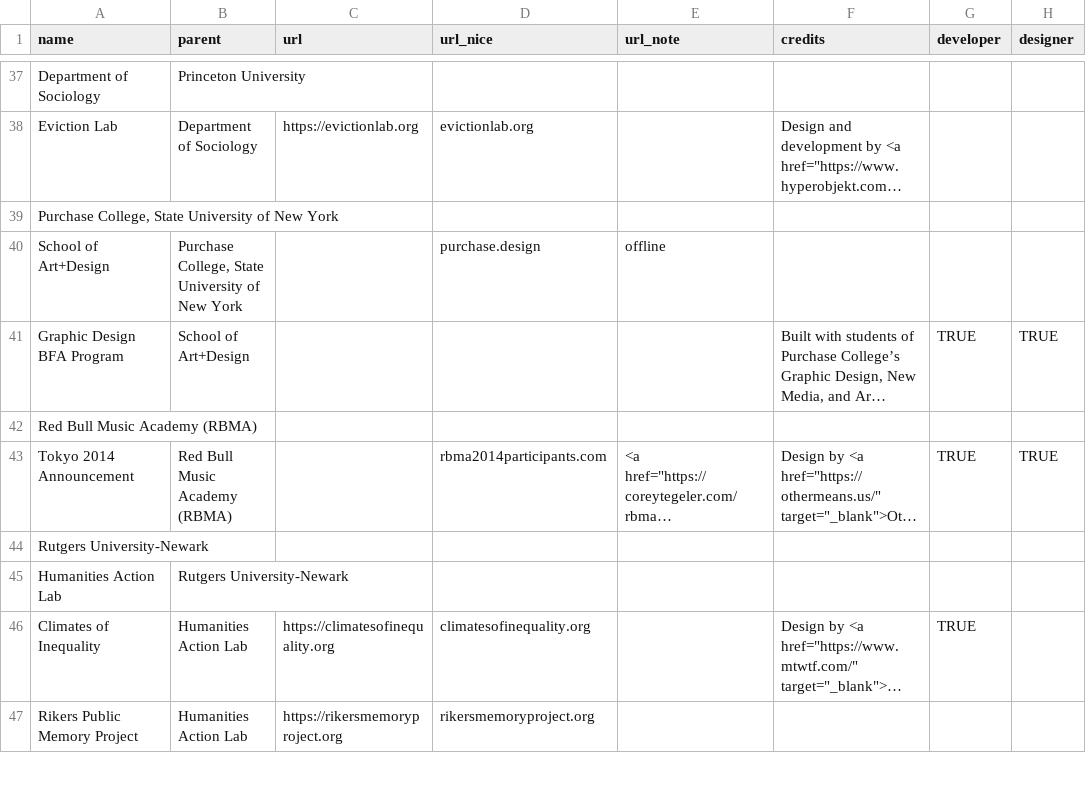
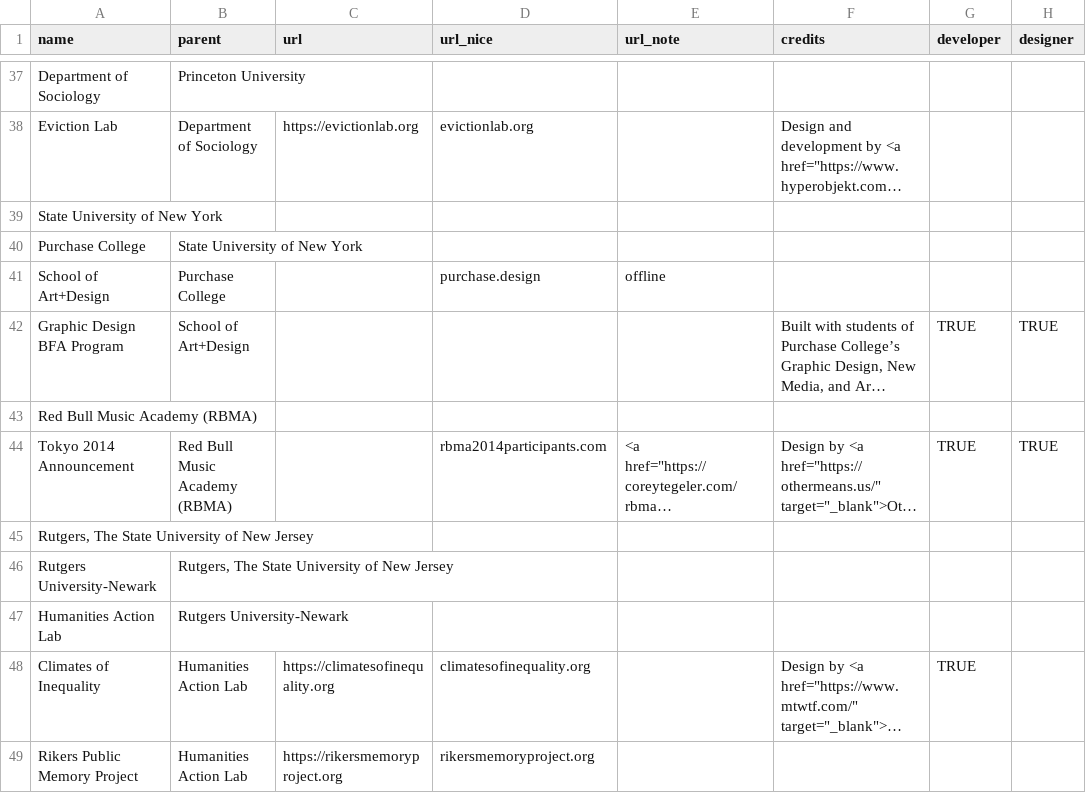
Before and after one commit to coreytegeler/coreytegeler.github.io, a CSV file: data/raw/commissions-data.csv, drawn as a sheet; only a part is shown, gaps mark what is left out; long unchanged cells end in …; addresses are those after the commit; rows hold the shown columns only; the diff names each change by its address in the sheet, - before the commit and + after, or states it on an @@ line.

Commit message:
swap commissioned and collaborations

```diff
--- a/data/raw/commissions-data.csv
+++ b/data/raw/commissions-data.csv
-A39 (name): Purchase College, State University of New York
+A39 (name): State University of New York
+row 40: Purchase College | State University of New York
-B41 (parent): Purchase College, State University of New York
+B41 (parent): Purchase College
+row 45: Rutgers, The State University of New Jersey
-B46 (parent): (empty)
+B46 (parent): Rutgers, The State University of New Jersey
```
Also changed, not shown: data/raw/collaborations-data.csv, 2 other files.
